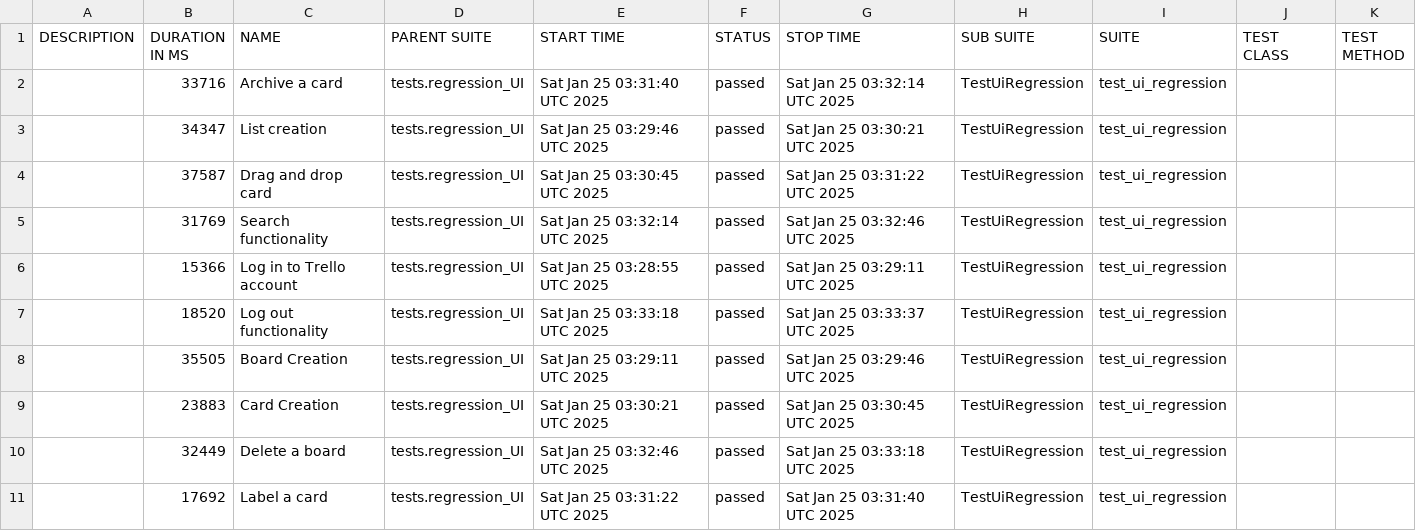
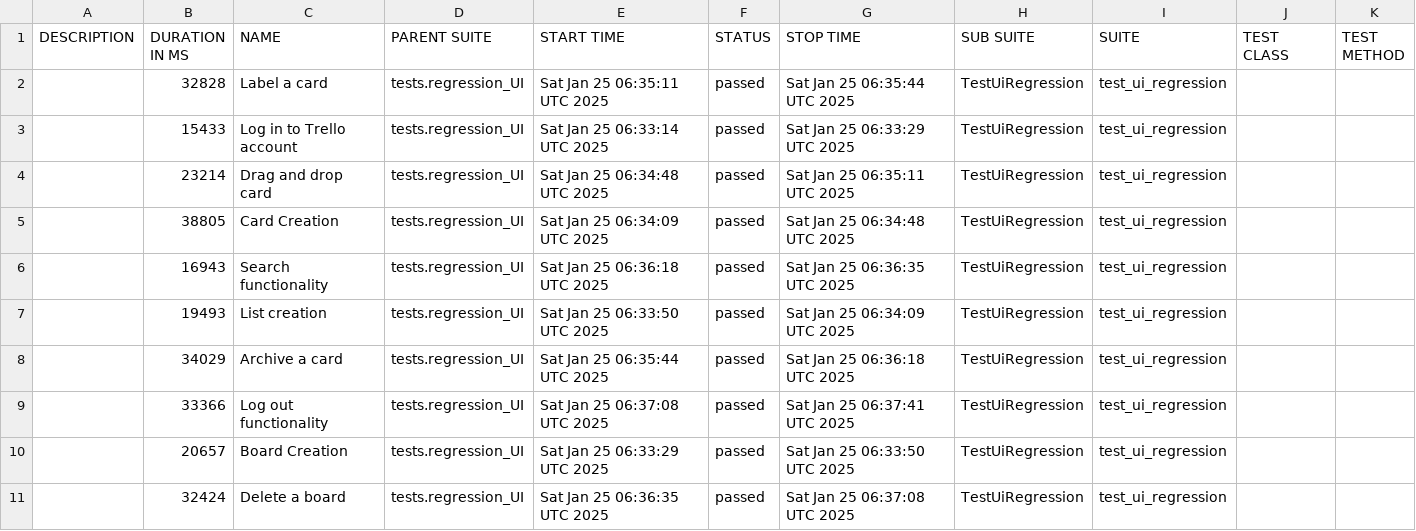
Before and after one commit to vkqapro/pythonPlaywright, a CSV file: data/suites.csv, drawn as a sheet.

```diff
--- a/data/suites.csv
+++ b/data/suites.csv
@@ -1,11 +1,11 @@
 "DESCRIPTION","DURATION IN MS","NAME","PARENT SUITE","START TIME","STATUS","STOP TIME","SUB SUITE","SUITE","TEST CLASS","TEST METHOD"
-"","33716","Archive a card","tests.regression_UI","Sat Jan 25 03:31:40 UTC 2025","passed","Sat Jan 25 03:32:14 UTC 2025","TestUiRegression","test_ui_regression","",""
-"","34347","List creation","tests.regression_UI","Sat Jan 25 03:29:46 UTC 2025","passed","Sat Jan 25 03:30:21 UTC 2025","TestUiRegression","test_ui_regression","",""
-"","37587","Drag and drop card","tests.regression_UI","Sat Jan 25 03:30:45 UTC 2025","passed","Sat Jan 25 03:31:22 UTC 2025","TestUiRegression","test_ui_regression","",""
-"","31769","Search functionality","tests.regression_UI","Sat Jan 25 03:32:14 UTC 2025","passed","Sat Jan 25 03:32:46 UTC 2025","TestUiRegression","test_ui_regression","",""
-"","15366","Log in to Trello account","tests.regression_UI","Sat Jan 25 03:28:55 UTC 2025","passed","Sat Jan 25 03:29:11 UTC 2025","TestUiRegression","test_ui_regression","",""
-"","18520","Log out functionality","tests.regression_UI","Sat Jan 25 03:33:18 UTC 2025","passed","Sat Jan 25 03:33:37 UTC 2025","TestUiRegression","test_ui_regression","",""
-"","35505","Board Creation","tests.regression_UI","Sat Jan 25 03:29:11 UTC 2025","passed","Sat Jan 25 03:29:46 UTC 2025","TestUiRegression","test_ui_regression","",""
-"","23883","Card Creation","tests.regression_UI","Sat Jan 25 03:30:21 UTC 2025","passed","Sat Jan 25 03:30:45 UTC 2025","TestUiRegression","test_ui_regression","",""
-"","32449","Delete a board","tests.regression_UI","Sat Jan 25 03:32:46 UTC 2025","passed","Sat Jan 25 03:33:18 UTC 2025","TestUiRegression","test_ui_regression","",""
-"","17692","Label a card","tests.regression_UI","Sat Jan 25 03:31:22 UTC 2025","passed","Sat Jan 25 03:31:40 UTC 2025","TestUiRegression","test_ui_regression","",""
+"","32828","Label a card","tests.regression_UI","Sat Jan 25 06:35:11 UTC 2025","passed","Sat Jan 25 06:35:44 UTC 2025","TestUiRegression","test_ui_regression","",""
+"","15433","Log in to Trello account","tests.regression_UI","Sat Jan 25 06:33:14 UTC 2025","passed","Sat Jan 25 06:33:29 UTC 2025","TestUiRegression","test_ui_regression","",""
+"","23214","Drag and drop card","tests.regression_UI","Sat Jan 25 06:34:48 UTC 2025","passed","Sat Jan 25 06:35:11 UTC 2025","TestUiRegression","test_ui_regression","",""
+"","38805","Card Creation","tests.regression_UI","Sat Jan 25 06:34:09 UTC 2025","passed","Sat Jan 25 06:34:48 UTC 2025","TestUiRegression","test_ui_regression","",""
+"","16943","Search functionality","tests.regression_UI","Sat Jan 25 06:36:18 UTC 2025","passed","Sat Jan 25 06:36:35 UTC 2025","TestUiRegression","test_ui_regression","",""
+"","19493","List creation","tests.regression_UI","Sat Jan 25 06:33:50 UTC 2025","passed","Sat Jan 25 06:34:09 UTC 2025","TestUiRegression","test_ui_regression","",""
+"","34029","Archive a card","tests.regression_UI","Sat Jan 25 06:35:44 UTC 2025","passed","Sat Jan 25 06:36:18 UTC 2025","TestUiRegression","test_ui_regression","",""
+"","33366","Log out functionality","tests.regression_UI","Sat Jan 25 06:37:08 UTC 2025","passed","Sat Jan 25 06:37:41 UTC 2025","TestUiRegression","test_ui_regression","",""
+"","20657","Board Creation","tests.regression_UI","Sat Jan 25 06:33:29 UTC 2025","passed","Sat Jan 25 06:33:50 UTC 2025","TestUiRegression","test_ui_regression","",""
+"","32424","Delete a board","tests.regression_UI","Sat Jan 25 06:36:35 UTC 2025","passed","Sat Jan 25 06:37:08 UTC 2025","TestUiRegression","test_ui_regression","",""
```
Also changed, not shown: 51 other files.
